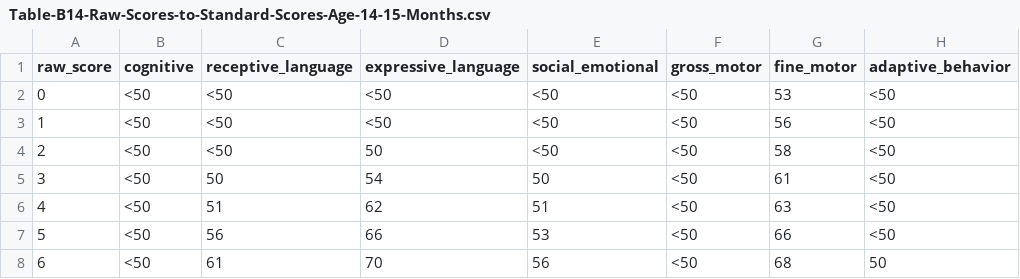
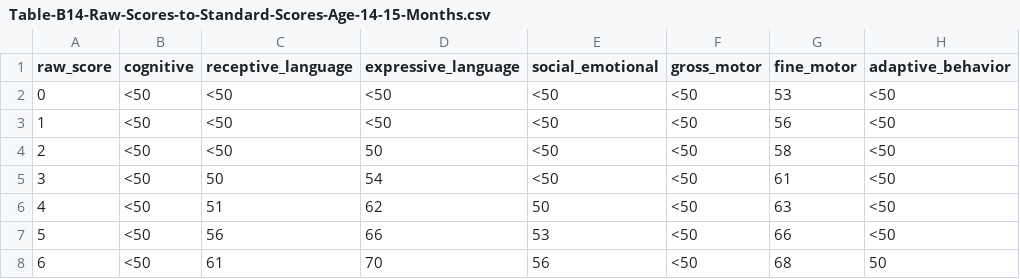
Before and after one commit to catnamedchris/slp, a CSV file: data/csv/Table-B14-Raw-Scores-to-Standard-Scores-Age-14-15-Months.csv, drawn as a sheet; only a part is shown.

```diff
--- a/data/csv/Table-B14-Raw-Scores-to-Standard-Scores-Age-14-15-Months.csv
+++ b/data/csv/Table-B14-Raw-Scores-to-Standard-Scores-Age-14-15-Months.csv
@@ -4,4 +4,4 @@ raw_score,cognitive,receptive_language,expressive_language,social_emotional,gros
 2,<50,<50,50,<50,<50,58,<50
-3,<50,50,54,50,<50,61,<50
-4,<50,51,62,51,<50,63,<50
+3,<50,50,54,<50,<50,61,<50
+4,<50,51,62,50,<50,63,<50
 5,<50,56,66,53,<50,66,<50
```
Also changed, not shown: data/csv/Table-B17-Raw-Scores-to-Standard-Scores-Age-22-24-Months.csv, data/csv/Table-B21-Raw-Scores-to-Standard-Scores-Age-34-36-Months.csv, 27 other files.
